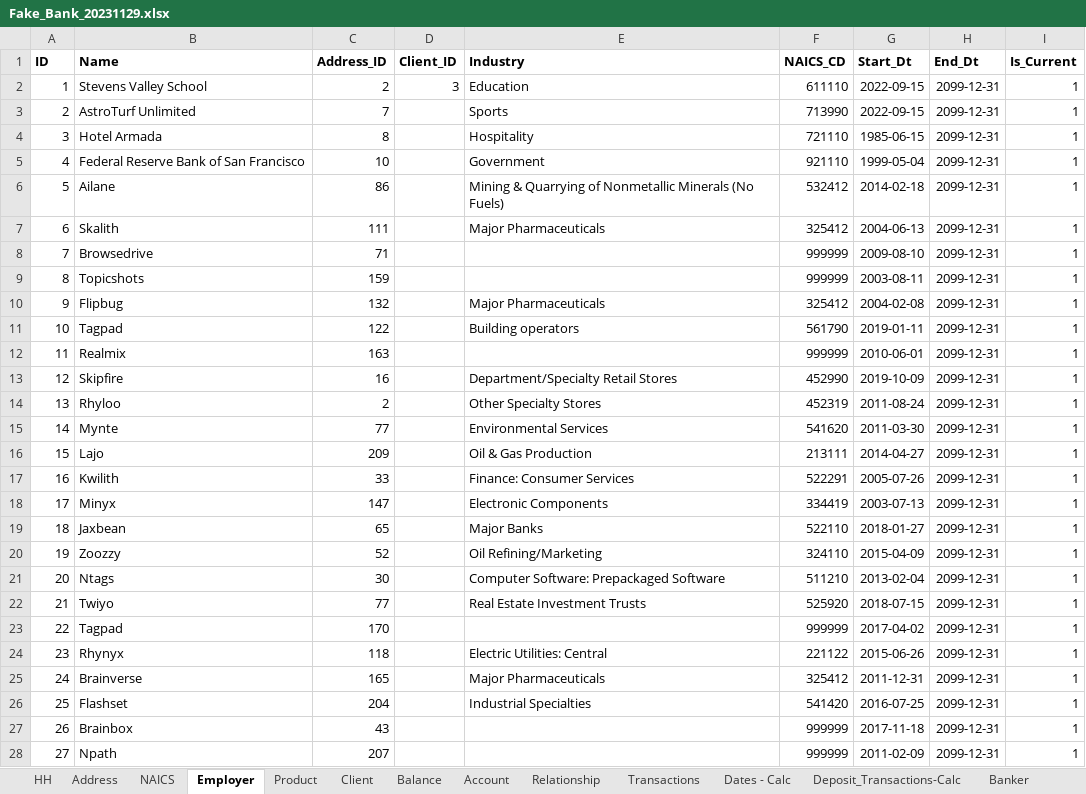
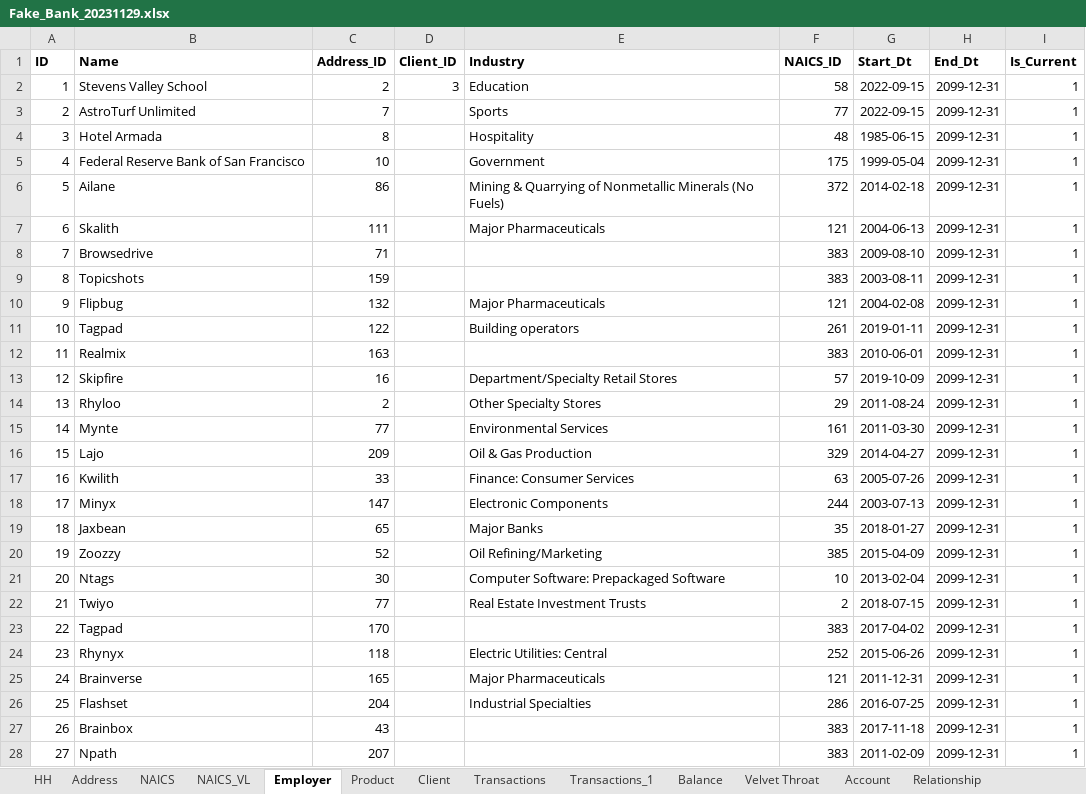
Before and after one commit to idcohen/Gain_of_Function_SQL_Interface, an Excel workbook: db/Fake_Bank_20231129.xlsx, sheet Employer, drawn as a sheet; only a part is shown; values as stored, in another font and other column widths than the file's, no borders; the diff covers the shown part only; the diff names each change by its address in the sheet, - before the commit and + after, or states it on an @@ line.

```diff
--- a/db/Fake_Bank_20231129.xlsx (sheet Employer)
+++ b/db/Fake_Bank_20231129.xlsx (sheet Employer)
+sheet tab: NAICS_VL
+sheet tab: Transactions_1
+sheet tab: Velvet Throat
@@ sheet tab order changed: HH | Address | NAICS | NAICS_VL | Employer | Product | Client | Transactions | Transactions_1 | Balance | Velvet Throat | Account | Relationship @@
-F1: NAICS_CD
+F1: NAICS_ID
-F2 (NAICS_ID): 611110
+F2 (NAICS_ID): 58
-F3 (NAICS_ID): 713990
+F3 (NAICS_ID): 77
-F4 (NAICS_ID): 721110
+F4 (NAICS_ID): 48
-F5 (NAICS_ID): 921110
+F5 (NAICS_ID): 175
-F6 (NAICS_ID): 532412
+F6 (NAICS_ID): 372
-F7 (NAICS_ID): 325412
+F7 (NAICS_ID): 121
-F8:F9 (NAICS_ID): 999999
+F8:F9 (NAICS_ID): 383
-F10 (NAICS_ID): 325412
+F10 (NAICS_ID): 121
-F11 (NAICS_ID): 561790
+F11 (NAICS_ID): 261
-F12 (NAICS_ID): 999999
+F12 (NAICS_ID): 383
-F13 (NAICS_ID): 452990
+F13 (NAICS_ID): 57
-F14 (NAICS_ID): 452319
+F14 (NAICS_ID): 29
-F15 (NAICS_ID): 541620
+F15 (NAICS_ID): 161
-F16 (NAICS_ID): 213111
+F16 (NAICS_ID): 329
-F17 (NAICS_ID): 522291
+F17 (NAICS_ID): 63
-F18 (NAICS_ID): 334419
+F18 (NAICS_ID): 244
-F19 (NAICS_ID): 522110
+F19 (NAICS_ID): 35
-F20 (NAICS_ID): 324110
+F20 (NAICS_ID): 385
-F21 (NAICS_ID): 511210
+F21 (NAICS_ID): 10
-F22 (NAICS_ID): 525920
+F22 (NAICS_ID): 2
-F23 (NAICS_ID): 999999
+F23 (NAICS_ID): 383
-F24 (NAICS_ID): 221122
+F24 (NAICS_ID): 252
-F25 (NAICS_ID): 325412
+F25 (NAICS_ID): 121
-F26 (NAICS_ID): 541420
+F26 (NAICS_ID): 286
-F27:F28 (NAICS_ID): 999999
+F27:F28 (NAICS_ID): 383
```
Also changed, not shown: 33 edited cells elsewhere in this sheet, sheet Balance, sheet Transactions, sheet Balance - Calc, sheet Client, sheet HH, sheet Account, 2 more sheets, other sheet tabs, formulas that keep their value, 3 other files.
